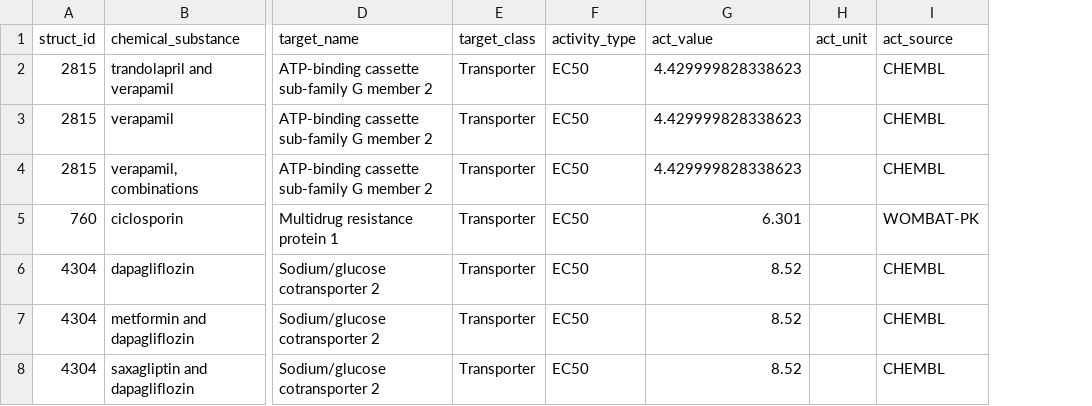
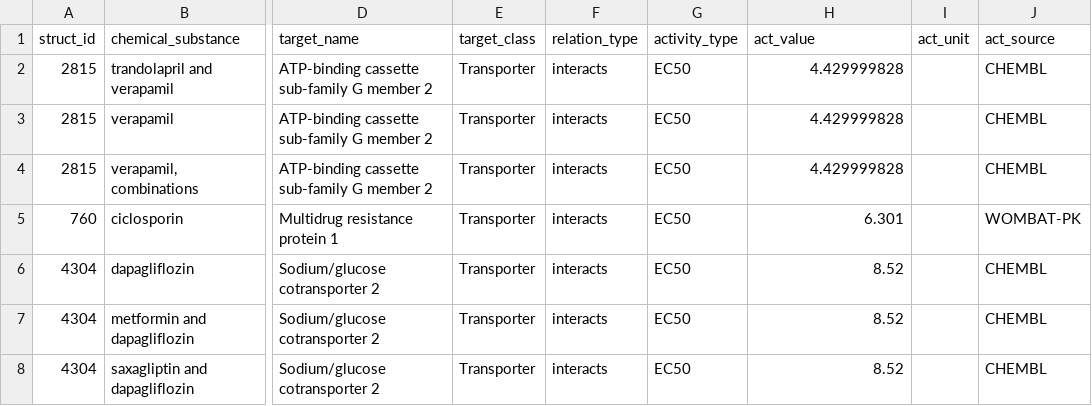
Before and after one commit to mdm163/NaPDI-pv, a TSV file: drugcentral-evidence/drugcentral-drug-transporter-interaction-2017.tsv, drawn as a sheet; only a part is shown, gaps mark what is left out; addresses are those after the commit; the diff names each change by its address in the sheet, - before the commit and + after, or states it on an @@ line.

```diff
--- a/drugcentral-evidence/drugcentral-drug-transporter-interaction-2017.tsv
+++ b/drugcentral-evidence/drugcentral-drug-transporter-interaction-2017.tsv
+column F (relation_type), rows 2-8: all interacts
-H2:H4 (act_value): 4.429999828338623
+H2:H4 (act_value): 4.429999828
```
Also changed, not shown: drugcentral-evidence/drugcentral-drug-bacteria-interaction-2017.tsv, drugcentral-evidence/drugcentral-drug-enzyme-substrate-2017.tsv.
